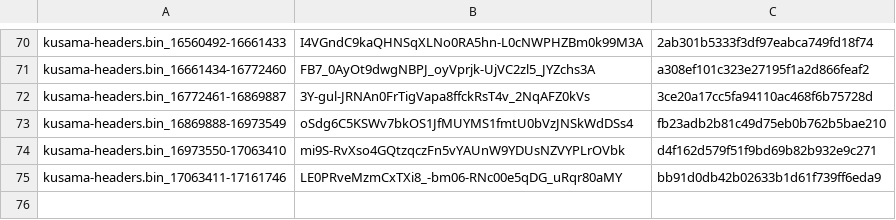
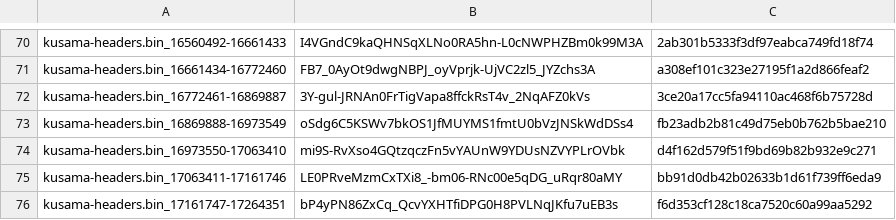
Before and after one commit to Phala-Network/solo-mining-scripts, a CSV file: arindex.csv, drawn as a sheet; only a part is shown, gaps mark what is left out.

Commit message:
Update arindex.csv

```diff
--- a/arindex.csv
+++ b/arindex.csv
@@ -75 +75,2 @@ kusama-headers.bin_16973550-17063410,mi9S-RvXso4GQtzqczFn5vYAUnW9YDUsNZVYPLrOVbk
 kusama-headers.bin_17063411-17161746,LE0PRveMzmCxTXi8_-bm06-RNc00e5qDG_uRqr80aMY,bb91d0db42b02633b1d61f739ff6eda9
+kusama-headers.bin_17161747-17264351,bP4yPN86ZxCq_QcvYXHTfiDPG0H8PVLNqJKfu7uEB3s,f6d353cf128c18ca7520c60a99aa5292
```
